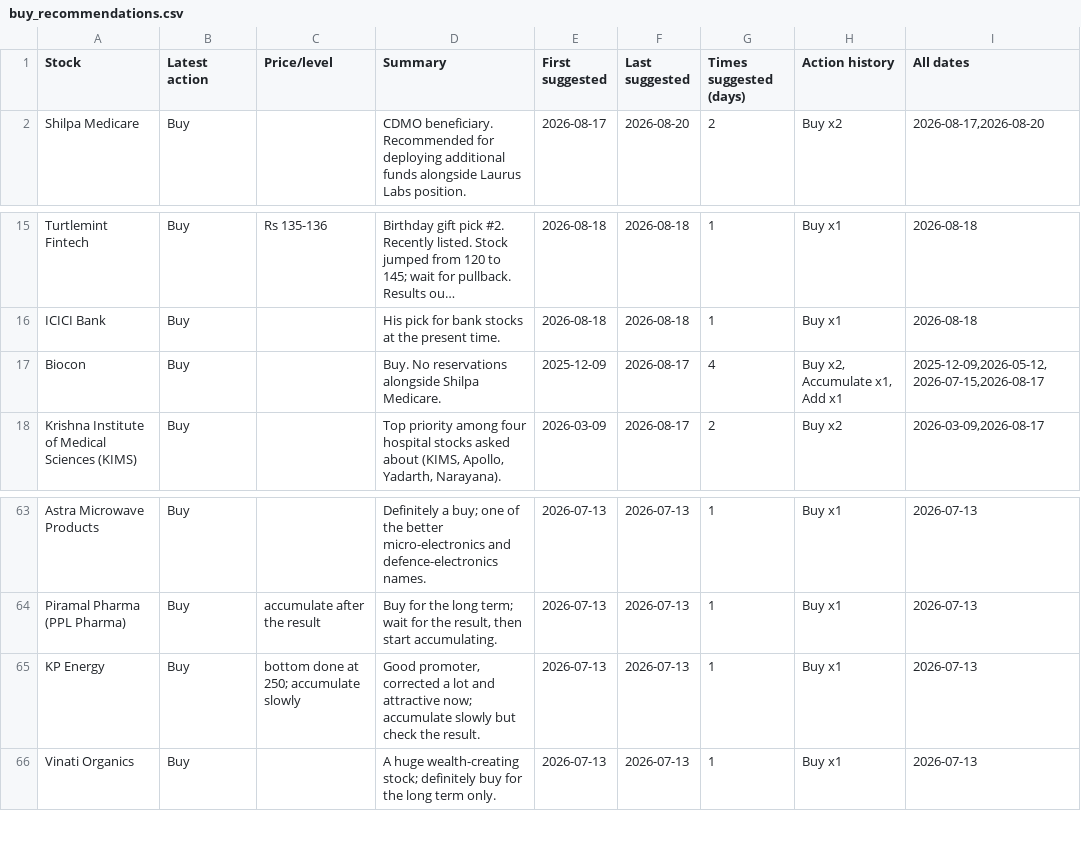
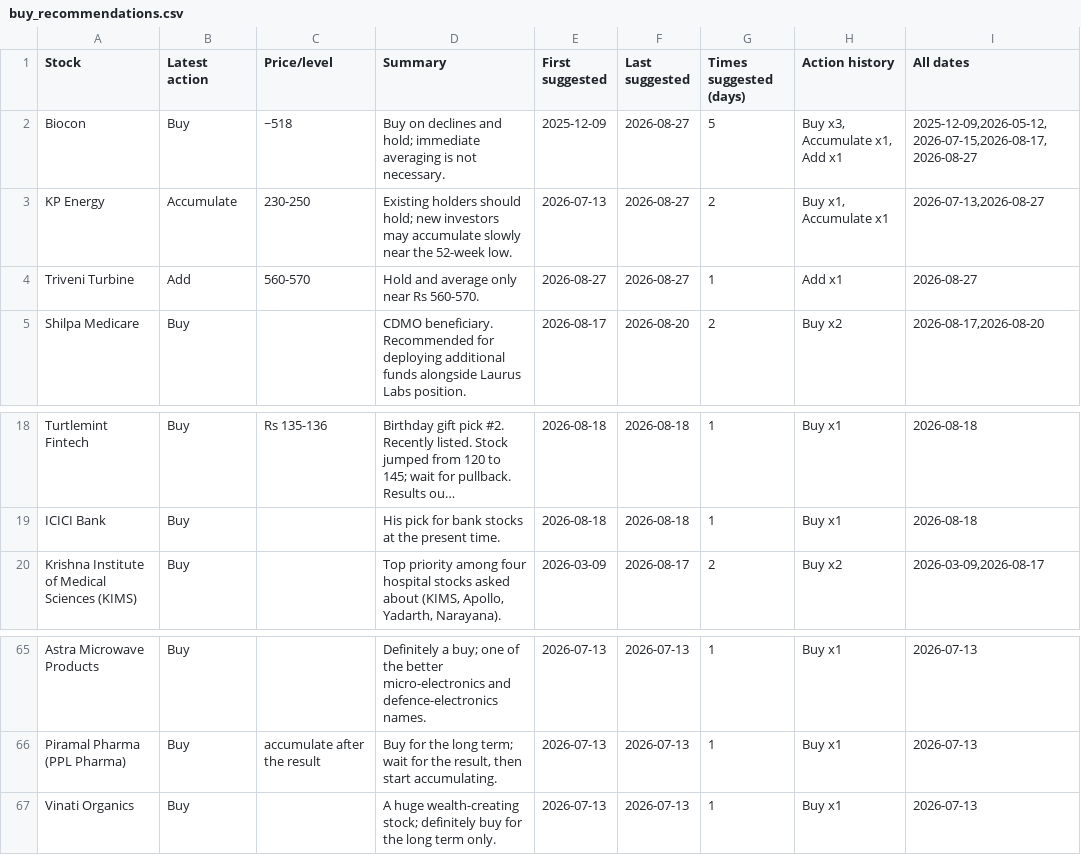
Before and after one commit to teja788/business_breakfast_youtube_summarizer, a CSV file: output/kutumba_rao/buy_recommendations.csv, drawn as a sheet; only a part is shown, gaps mark what is left out; long unchanged cells end in …; removed rows and columns are numbered as before the commit, all else as after; the diff names each change by its address in the sheet, - before the commit and + after, or states it on an @@ line.

```diff
--- a/output/kutumba_rao/buy_recommendations.csv
+++ b/output/kutumba_rao/buy_recommendations.csv
+row 2: Biocon | Buy | ~518 | Buy on declines and hold; immediate averaging is not necessary. | 2025-12-09 | 2026-08-27 | 5 | Buy x3, Accumulate x1, Add x1 | 2025-12-09,2026-05-12,2026-07-15,2026-08-17,2026-08-27
+row 3: KP Energy | Accumulate | 230-250 | Existing holders should hold; new investors may accumulate slowly near the 52-week low. | 2026-07-13 | 2026-08-27 | 2 | Buy x1, Accumulate x1 | 2026-07-13,2026-08-27
+row 4: Triveni Turbine | Add | 560-570 | Hold and average only near Rs 560-570. | 2026-08-27 | 2026-08-27 | 1 | Add x1 | 2026-08-27
-row 17: Biocon | Buy |  | Buy. No reservations alongside Shilpa Medicare. | 2025-12-09 | 2026-08-17 | 4 | Buy x2, Accumulate x1, Add x1 | 2025-12-09,2026-05-12,2026-07-15,2026-08-17
-row 65: KP Energy | Buy | bottom done at 250; accumulate slowly | Good promoter, corrected a lot and attractive now; accumulate slowly but check the result. | 2026-07-13 | 2026-07-13 | 1 | Buy x1 | 2026-07-13
```
Also changed, not shown: output/kranti/buy_recommendations.csv, output/kranti/recommendations.csv, 21 other files.
